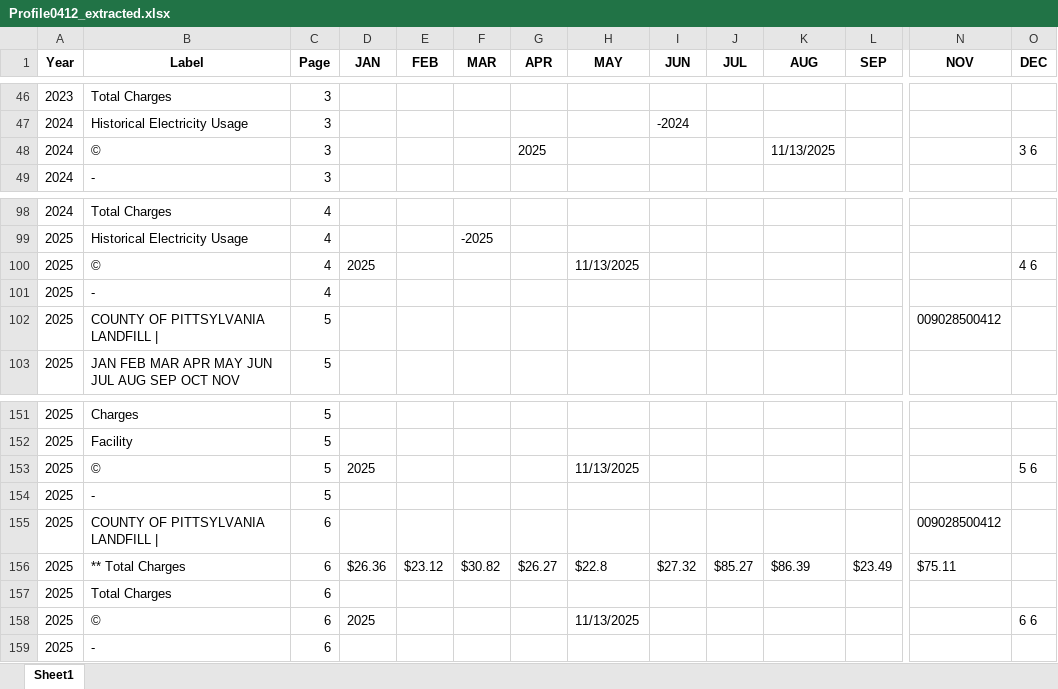
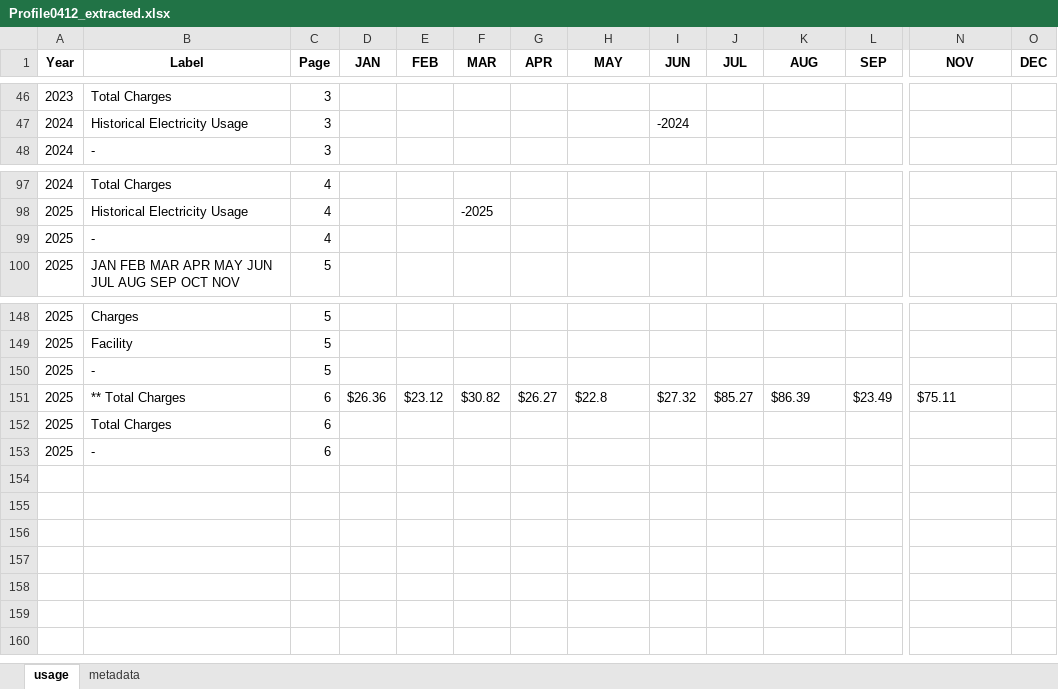
Before and after one commit to vinayjain38/TroyBanks_Audit_Demo_VA, an Excel workbook: data/interim/new-bills-parsed/Profile0412_extracted.xlsx, sheet usage, drawn as a sheet; only a part is shown, gaps mark what is left out; values as stored, in another font and other column widths than the file's, no borders; rows hold the shown columns only; the diff names each change by its address in the sheet, - before the commit and + after, or states it on an @@ line.

```diff
--- a/data/interim/new-bills-parsed/Profile0412_extracted.xlsx (sheet usage)
+++ b/data/interim/new-bills-parsed/Profile0412_extracted.xlsx (sheet usage)
-sheet tab: Sheet1
+sheet tab: usage
+sheet tab: metadata
-row 48: 2024 | © | 3 |  |  |  | 2025 |  |  |  | 11/13/2025 |  |  | 3 6
-row 100: 2025 | © | 4 | 2025 |  |  |  | 11/13/2025 |  |  |  |  |  | 4 6
-row 102: 2025 | COUNTY OF PITTSYLVANIA LANDFILL | | 5 |  |  |  |  |  |  |  |  |  | 009028500412
-row 153: 2025 | © | 5 | 2025 |  |  |  | 11/13/2025 |  |  |  |  |  | 5 6
-row 155: 2025 | COUNTY OF PITTSYLVANIA LANDFILL | | 6 |  |  |  |  |  |  |  |  |  | 009028500412
-row 158: 2025 | © | 6 | 2025 |  |  |  | 11/13/2025 |  |  |  |  |  | 6 6
```
Also changed, not shown: data/interim/new-bills-parsed/Profile1354_extracted.xlsx, data/interim/new-bills-parsed/Profile1354_pivoted.xlsx, 10 other files.
